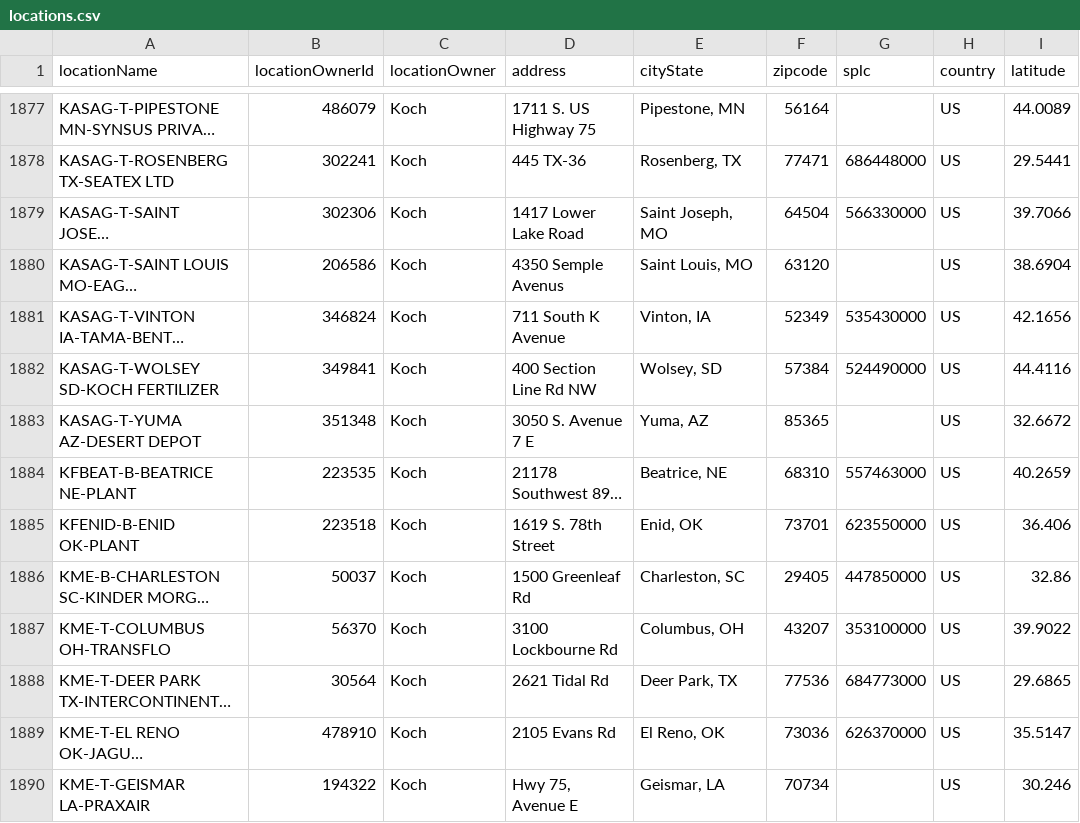
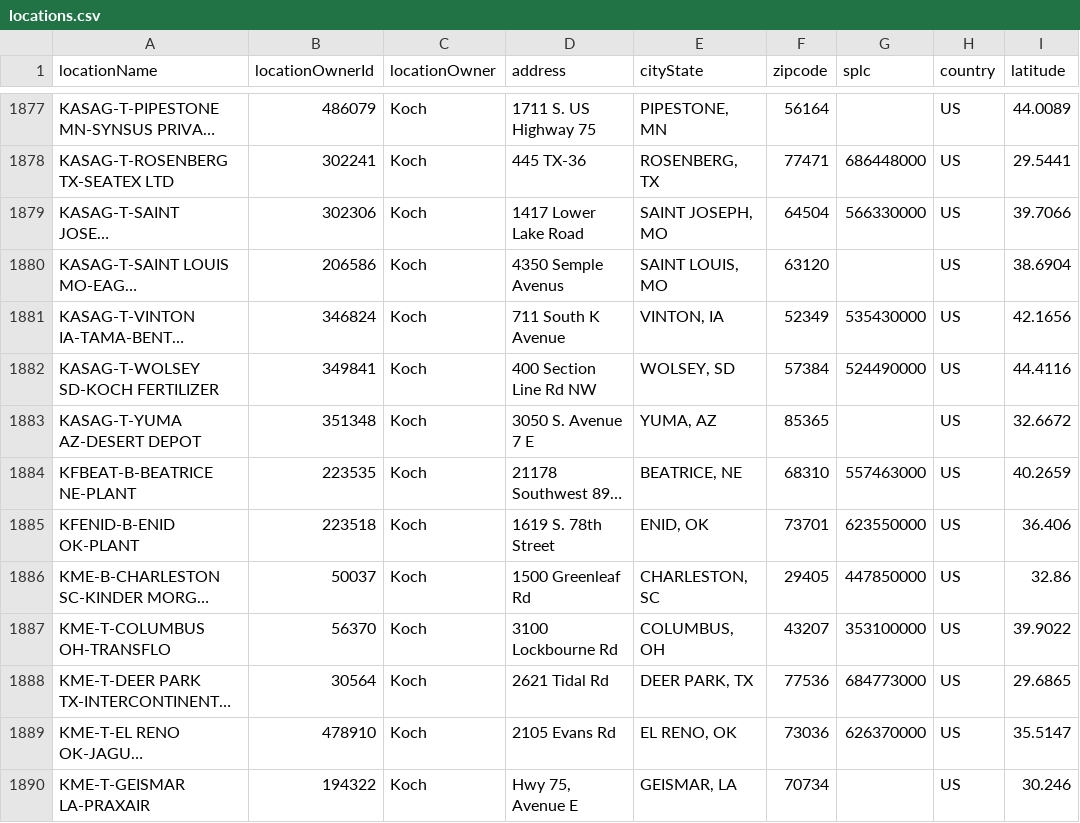
Before and after one commit to GQ16/KAES-Neo4j, a CSV file: Competitive Analysis 3/locations.csv, drawn as a sheet; only a part is shown, gaps mark what is left out; long unchanged cells end in …; the diff covers the shown part only; the diff names each change by its address in the sheet, - before the commit and + after, or states it on an @@ line.

```diff
--- a/Competitive Analysis 3/locations.csv
+++ b/Competitive Analysis 3/locations.csv
-E1877 (cityState): Pipestone, MN
+E1877 (cityState): PIPESTONE, MN
-E1878 (cityState): Rosenberg, TX
+E1878 (cityState): ROSENBERG, TX
-E1879 (cityState): Saint Joseph, MO
+E1879 (cityState): SAINT JOSEPH, MO
-E1880 (cityState): Saint Louis, MO
+E1880 (cityState): SAINT LOUIS, MO
-E1881 (cityState): Vinton, IA
+E1881 (cityState): VINTON, IA
-E1882 (cityState): Wolsey, SD
+E1882 (cityState): WOLSEY, SD
-E1883 (cityState): Yuma, AZ
+E1883 (cityState): YUMA, AZ
-E1884 (cityState): Beatrice, NE
+E1884 (cityState): BEATRICE, NE
-E1885 (cityState): Enid, OK
+E1885 (cityState): ENID, OK
-E1886 (cityState): Charleston, SC
+E1886 (cityState): CHARLESTON, SC
-E1887 (cityState): Columbus, OH
+E1887 (cityState): COLUMBUS, OH
-E1888 (cityState): Deer Park, TX
+E1888 (cityState): DEER PARK, TX
-E1889 (cityState): El Reno, OK
+E1889 (cityState): EL RENO, OK
-E1890 (cityState): Geismar, LA
+E1890 (cityState): GEISMAR, LA
```
Also changed, not shown: 164 edited cells elsewhere in this file.
